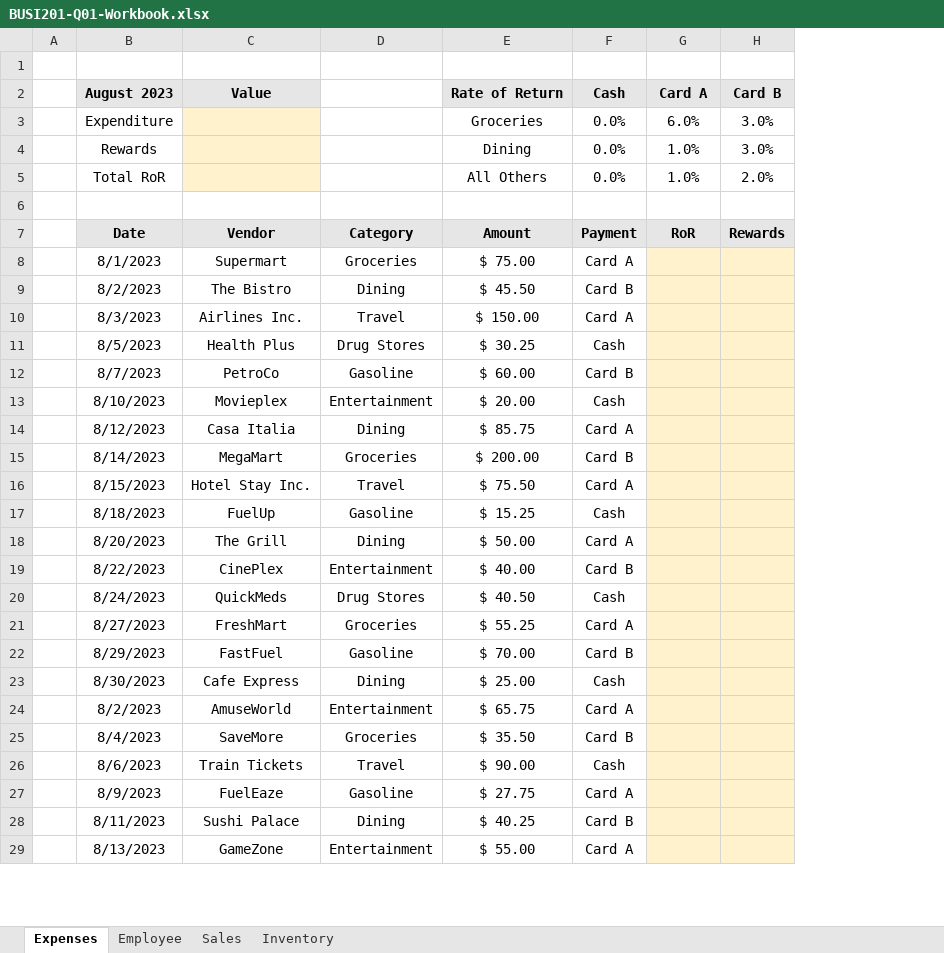
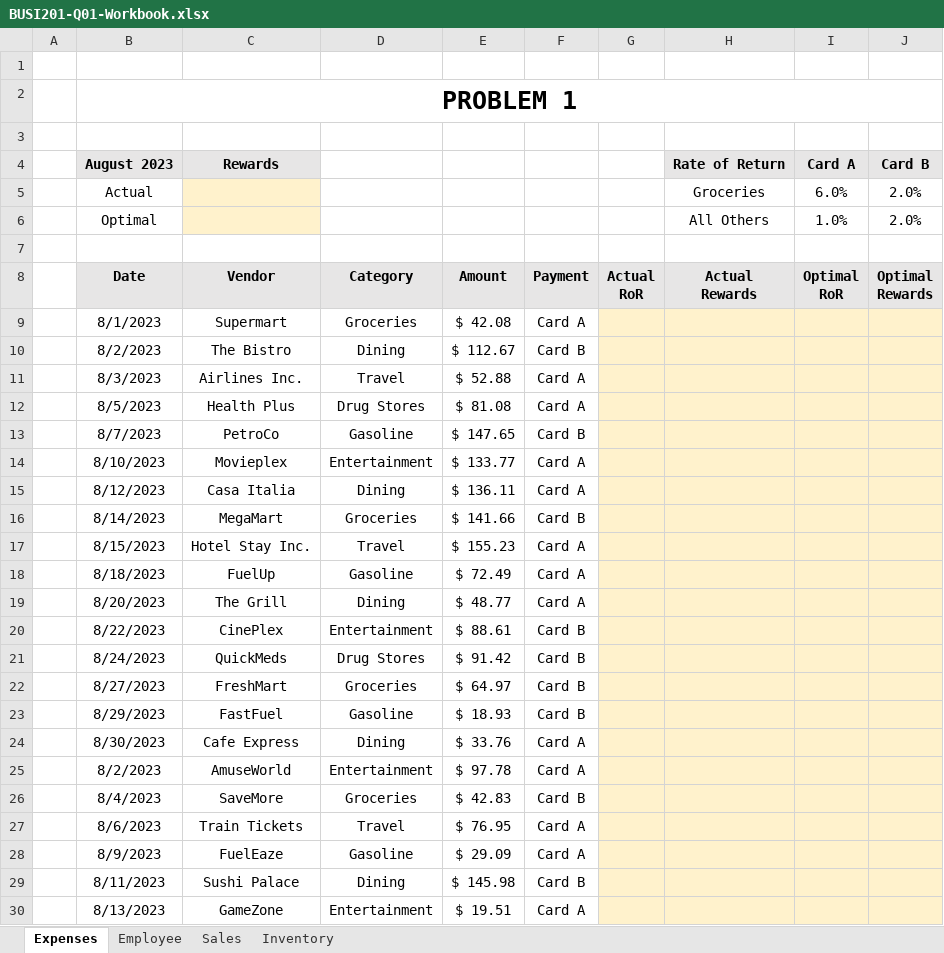
Before and after one commit to brianhwpark/brianhwpark.github.io, an Excel workbook: files/teaching-resources/monmouthcollege-busi-201/BUSI201-Q01-Workbook.xlsx, sheet Expenses, drawn as a sheet; only a part is shown; values as stored, in another font and other column widths than the file's, no borders; removed rows and columns are numbered as before the commit, all else as after; ↵ is a line break in a cell; the diff covers the shown part only; the diff names each change by its address in the sheet, - before the commit and + after, or states it on an @@ line.

```diff
--- a/files/teaching-resources/monmouthcollege-busi-201/BUSI201-Q01-Workbook.xlsx (sheet Expenses)
+++ b/files/teaching-resources/monmouthcollege-busi-201/BUSI201-Q01-Workbook.xlsx (sheet Expenses)
-column E, rows 7-29: Amount | $ 75.00 | $ 45.50 | $ 150.00 | $ 30.25 | $ 60.00 | $ 20.00 | $ 85.75 | $ 200.00 | $ 75.50 | $ 15.25 | $ 50.00 | $ 40.00 | $ 40.50 | $ 55.25 | $ 70.00 | $ 25.00 | $ 65.75 | $ 35.50 | $ 90.00 | $ 27.75 | $ 40.25 | $ 55.00
+column E, rows 8-30: Amount | $ 42.08 | $ 112.67 | $ 52.88 | $ 81.08 | $ 147.65 | $ 133.77 | $ 136.11 | $ 141.66 | $ 155.23 | $ 72.49 | $ 48.77 | $ 88.61 | $ 91.42 | $ 64.97 | $ 18.93 | $ 33.76 | $ 97.78 | $ 42.83 | $ 76.95 | $ 29.09 | $ 145.98 | $ 19.51
+column G, row 8: Actual ↵ RoR
+column H, row 8: Actual ↵ Rewards
-row 2:  | August 2023 | Value |  | Rate of Return | Cash | Card A | Card B
-row 3:  | Expenditure |  |  | Groceries | 0.0% | 6.0% | 3.0%
-row 4:  | Rewards |  |  | Dining | 0.0% | 1.0% | 3.0%
-row 5:  | Total RoR |  |  | All Others | 0.0% | 1.0% | 2.0%
+row 2:  | PROBLEM 1
+row 4:  | August 2023 | Rewards |  |  |  |  | Rate of Return | Card A | Card B
+row 5:  | Actual |  |  |  |  |  | Groceries | 6.0% | 2.0%
+row 6:  | Optimal |  |  |  |  |  | All Others | 1.0% | 2.0%
+row 7: (empty)
-I8: RoR
+I8: Optimal ↵ RoR
-J8: Rewards
+J8: Optimal ↵ Rewards
-F12: Cash
+F12: Card A
-F14: Cash
+F14: Card A
-F18: Cash
+F18: Card A
-F21: Cash
+F21: Card B
-F22: Card A
+F22: Card B
-F24: Cash
+F24: Card A
-F27: Cash
+F27: Card A
```
Also changed, not shown: 6 edited cells elsewhere in this sheet, sheet Employee, sheet Inventory, sheet Sales, files/teaching-resources/monmouthcollege-busi-201/BUSI201-Q01-Workbook-Sol.xlsx, 4 other files.
